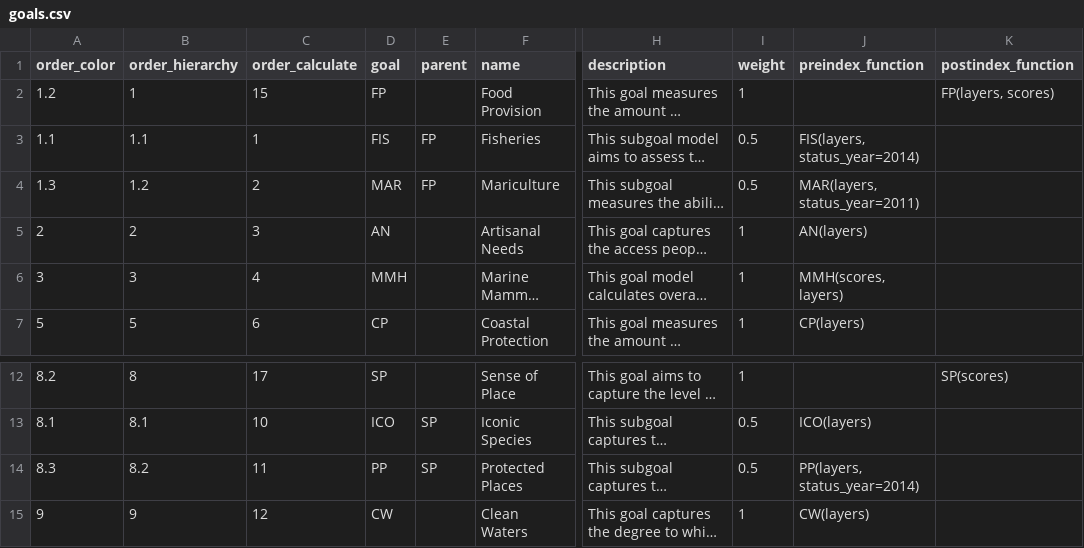
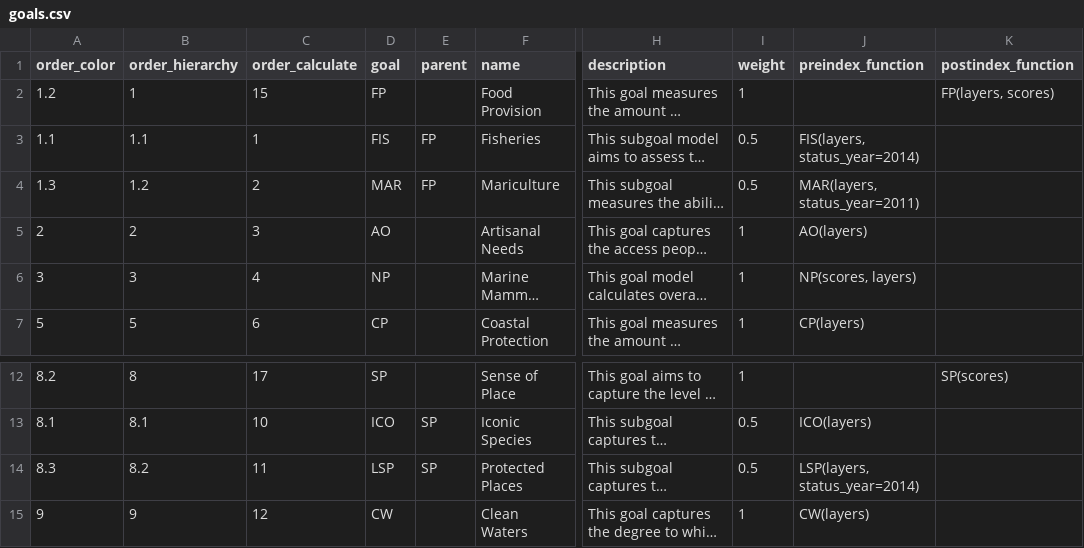
Before and after one commit to katrinleinweber/arc, a CSV file: circle2016/conf/goals.csv, drawn as a sheet; only a part is shown, gaps mark what is left out; long unchanged cells end in …; the diff names each change by its address in the sheet, - before the commit and + after, or states it on an @@ line.

```diff
--- a/circle2016/conf/goals.csv
+++ b/circle2016/conf/goals.csv
-D5 (goal): AN
+D5 (goal): AO
-J5 (preindex_function): AN(layers)
+J5 (preindex_function): AO(layers)
-D6 (goal): MMH
+D6 (goal): NP
-J6 (preindex_function): MMH(scores, layers)
+J6 (preindex_function): NP(scores, layers)
-D14 (goal): PP
+D14 (goal): LSP
-J14 (preindex_function): PP(layers, status_year=2014)
+J14 (preindex_function): LSP(layers, status_year=2014)
```
Also changed, not shown: circle2016/conf/pressures_matrix.csv, circle2016/conf/resilience_matrix.csv, 1 other file.
